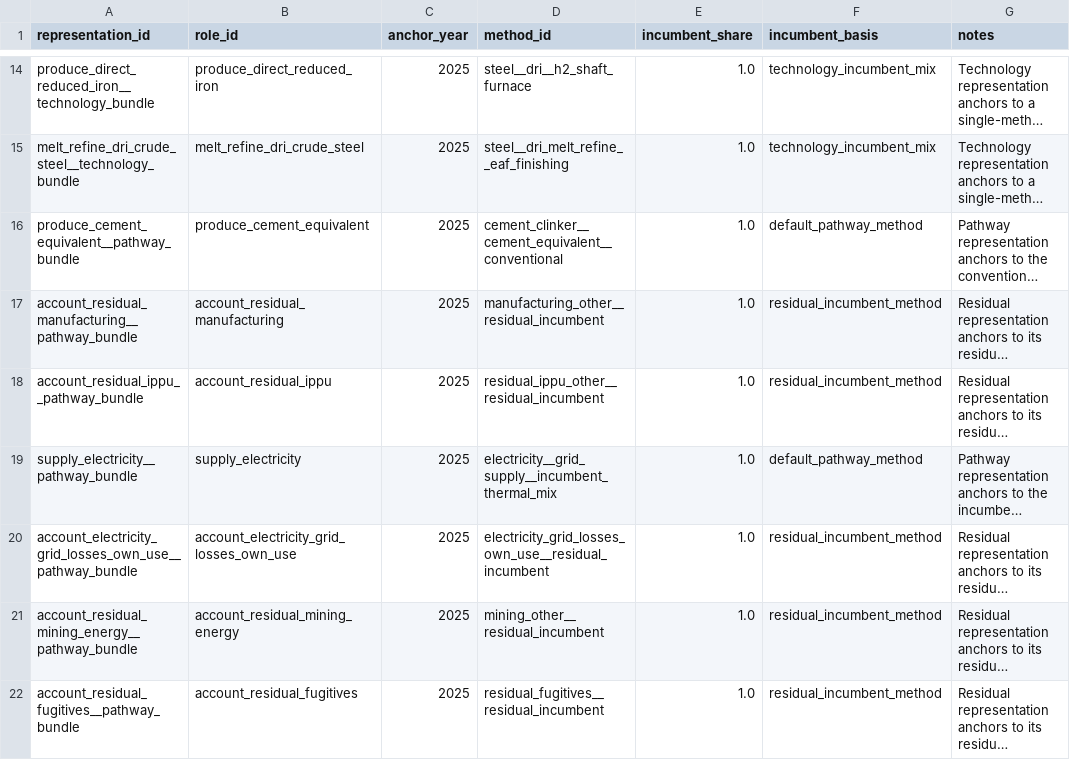
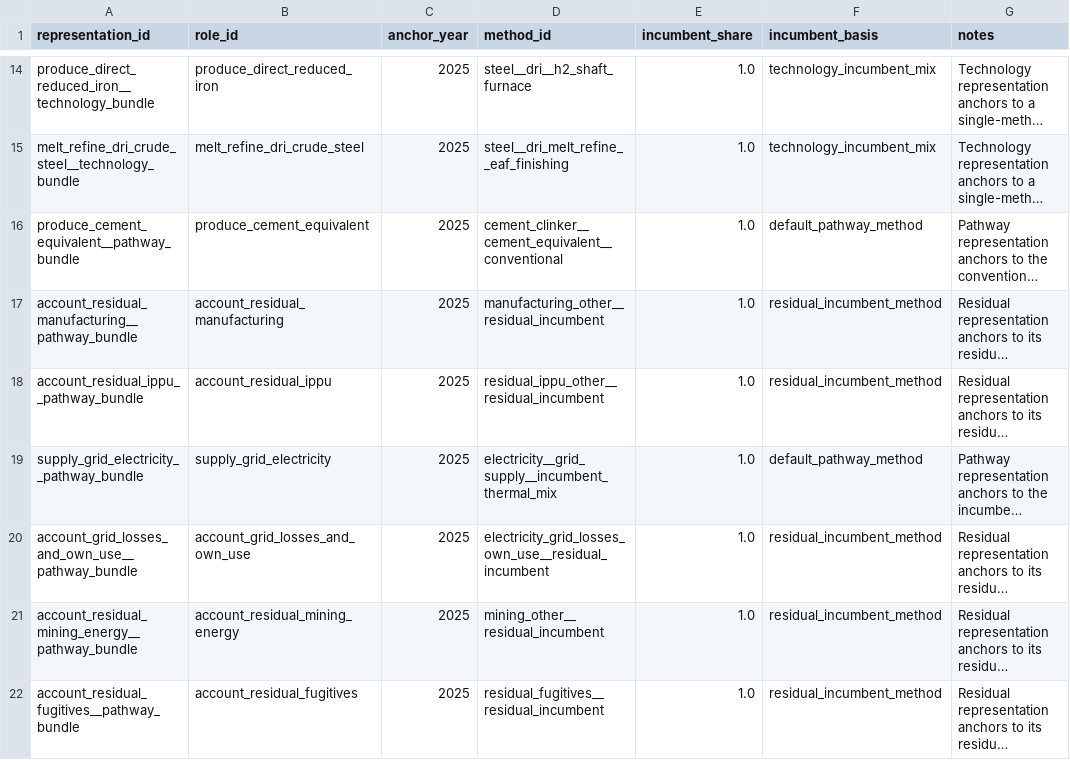
Before and after one commit to austimes/simple-msm, a CSV file: energy_system_representation_library/shared/representation_incumbents.csv, drawn as a sheet; only a part is shown, gaps mark what is left out; long unchanged cells end in …; the diff names each change by its address in the sheet, - before the commit and + after, or states it on an @@ line.

```diff
--- a/energy_system_representation_library/shared/representation_incumbents.csv
+++ b/energy_system_representation_library/shared/representation_incumbents.csv
-A19 (representation_id): supply_electricity__pathway_bundle
+A19 (representation_id): supply_grid_electricity__pathway_bundle
-B19 (role_id): supply_electricity
+B19 (role_id): supply_grid_electricity
-A20 (representation_id): account_electricity_grid_losses_own_use__pathway_bundle
+A20 (representation_id): account_grid_losses_and_own_use__pathway_bundle
-B20 (role_id): account_electricity_grid_losses_own_use
+B20 (role_id): account_grid_losses_and_own_use
```
Also changed, not shown: energy_system_representation_library/shared/demand_growth_curves.csv, energy_system_representation_library/shared/reporting_allocations.csv, 45 other files.
